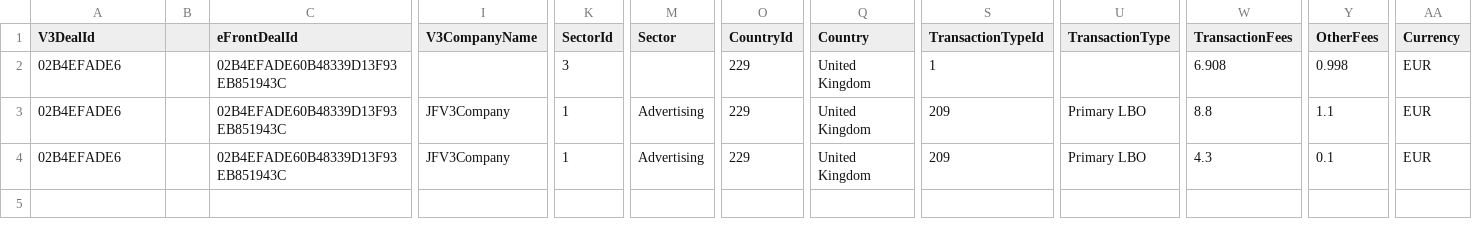
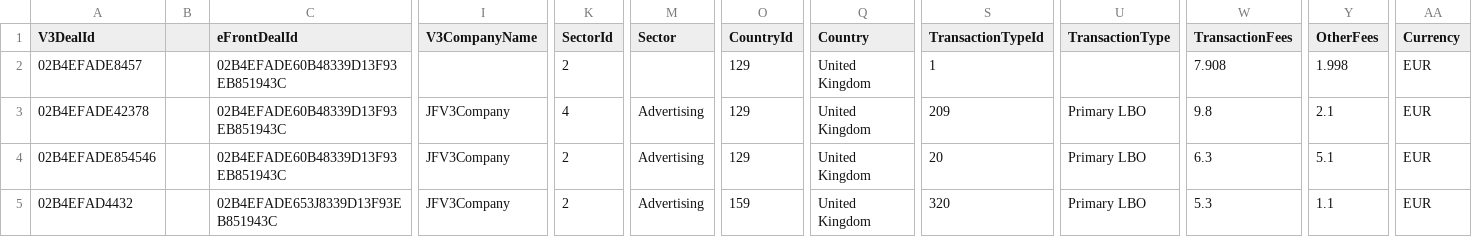
Before and after one commit to TahiraM/InternProject, a CSV file: InternProject.CsvFileConverter/Deal.csv, drawn as a sheet; only a part is shown, gaps mark what is left out; rows hold the shown columns only; the diff names each change by its address in the sheet, - before the commit and + after, or states it on an @@ line.

Commit message:
data filling database correctly but failing on updating other data

```diff
--- a/InternProject.CsvFileConverter/Deal.csv
+++ b/InternProject.CsvFileConverter/Deal.csv
-A2 (V3DealId): 02B4EFADE6
+A2 (V3DealId): 02B4EFADE8457
-K2 (SectorId): 3
+K2 (SectorId): 2
-O2:O4 (CountryId): 229
+O2:O4 (CountryId): 129
-W2 (TransactionFees): 6.908
+W2 (TransactionFees): 7.908
-Y2 (OtherFees): 0.998
+Y2 (OtherFees): 1.998
-A3 (V3DealId): 02B4EFADE6
+A3 (V3DealId): 02B4EFADE42378
-K3 (SectorId): 1
+K3 (SectorId): 4
-W3 (TransactionFees): 8.8
+W3 (TransactionFees): 9.8
-Y3 (OtherFees): 1.1
+Y3 (OtherFees): 2.1
-A4 (V3DealId): 02B4EFADE6
+A4 (V3DealId): 02B4EFADE854546
-K4 (SectorId): 1
+K4 (SectorId): 2
-S4 (TransactionTypeId): 209
+S4 (TransactionTypeId): 20
-W4 (TransactionFees): 4.3
+W4 (TransactionFees): 6.3
-Y4 (OtherFees): 0.1
+Y4 (OtherFees): 5.1
+row 5: 02B4EFAD4432 |  | 02B4EFADE653J8339D13F93EB851943C | JFV3Company | 2 | Advertising | 159 | United Kingdom | 320 | Primary LBO | 5.3 | 1.1 | EUR
```
Also changed, not shown: 18 other files.
